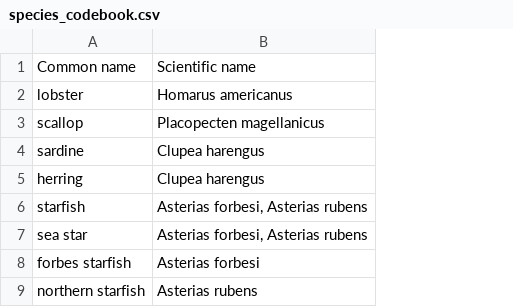
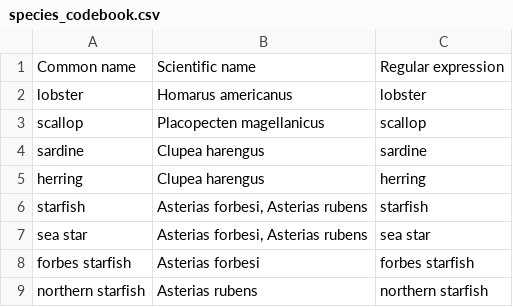
Before and after one commit to LaurieLBaker/Mapping-Ocean-Stories, a CSV file: ShinyApp_MOS/data/species_codebook.csv, drawn as a sheet; only a part is shown; the diff names each change by its address in the sheet, - before the commit and + after, or states it on an @@ line.

Commit message:
Update species codebook

```diff
--- a/ShinyApp_MOS/data/species_codebook.csv
+++ b/ShinyApp_MOS/data/species_codebook.csv
+column C, rows 1-9: Regular expression | lobster | scallop | sardine | herring | starfish | sea star | forbes starfish | northern starfish
```
